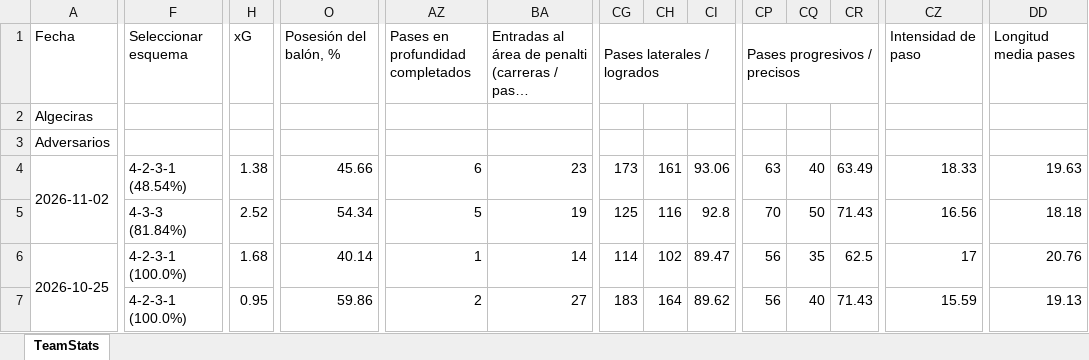
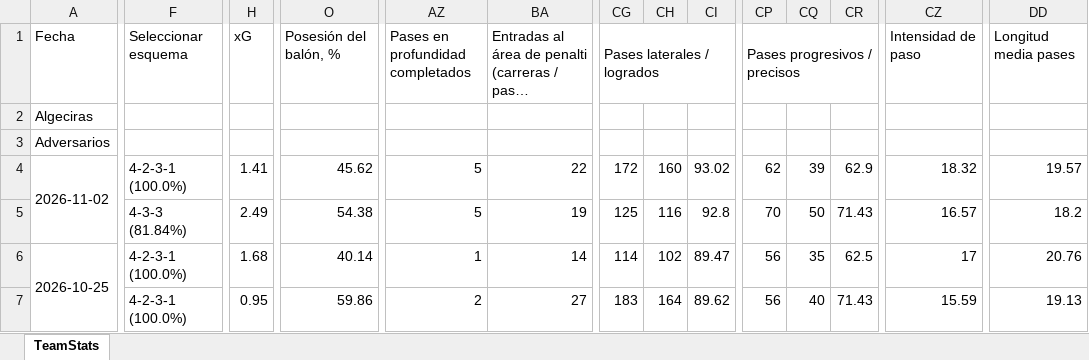
Before and after one commit to vceazurita-ship-it/Real-Madrid-Castilla-26-27, an Excel workbook: public/data/wys/Team Stats Algeciras.xlsx, sheet TeamStats, drawn as a sheet; only a part is shown, gaps mark what is left out; long unchanged cells end in …; values as stored, in another font and other column widths than the file's, no borders; the diff covers the shown part only; the diff names each change by its address in the sheet, - before the commit and + after, or states it on an @@ line.

```diff
--- a/public/data/wys/Team Stats Algeciras.xlsx (sheet TeamStats)
+++ b/public/data/wys/Team Stats Algeciras.xlsx (sheet TeamStats)
-F4: 4-2-3-1 (48.54%)
+F4: 4-2-3-1 (100.0%)
-H4: 1.38
+H4: 1.41
-O4: 45.66
+O4: 45.62
-AZ4: 6
+AZ4: 5
-BA4: 23
+BA4: 22
-CG4: 173
+CG4: 172
-CH4: 161
+CH4: 160
-CI4: 93.06
+CI4: 93.02
-CP4: 63
+CP4: 62
-CQ4: 40
+CQ4: 39
-CR4: 63.49
+CR4: 62.9
-CZ4: 18.33
+CZ4: 18.32
-DD4: 19.63
+DD4: 19.57
-H5: 2.52
+H5: 2.49
-O5: 54.34
+O5: 54.38
-CZ5: 16.56
+CZ5: 16.57
-DD5: 18.18
+DD5: 18.2
```
Also changed, not shown: 12 edited cells elsewhere in this sheet, public/data/wys/Team Stats Gimnàstic Tarragona.xlsx, public/data/wys/Team Stats Huesca.xlsx, 4 other files.
